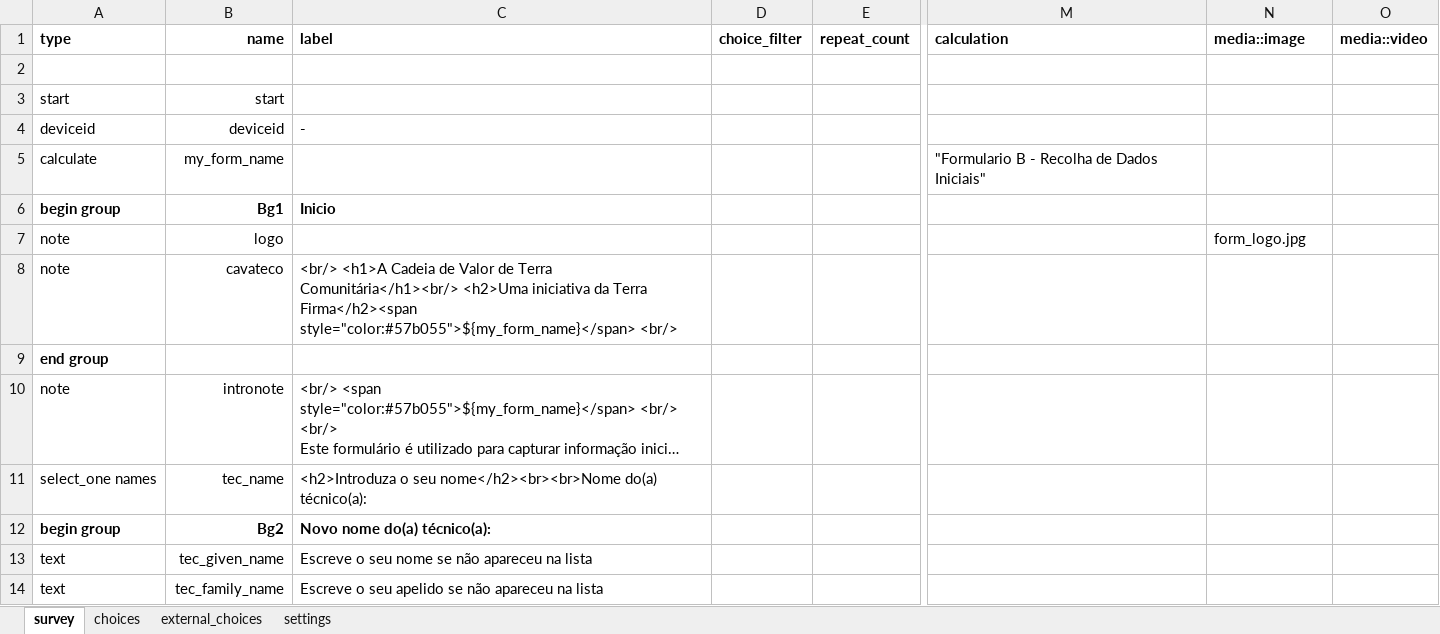
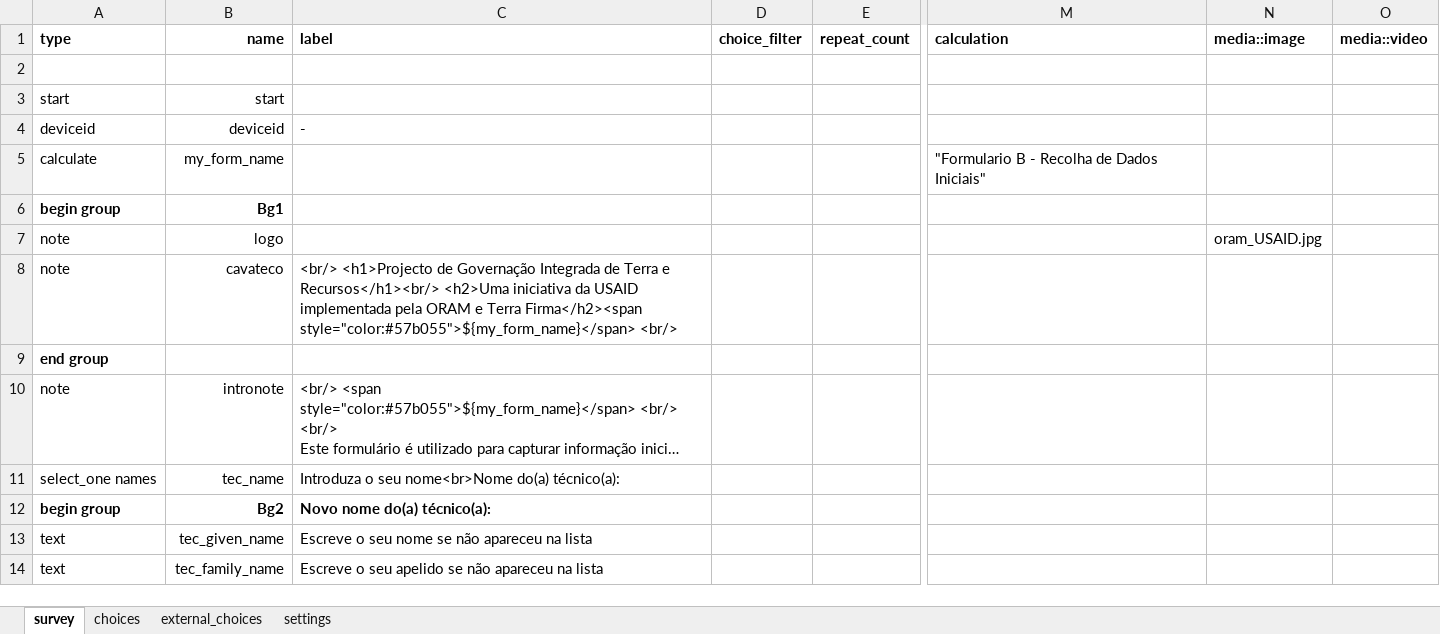
Before and after one commit to TerraFirmaMozambique/ILRG_ORAM_odk_forms, an Excel workbook: ILRG_ORAM_B_lideres/ILRG_ORAM_B_lideres-media/ILRG_ORAM_B_lideres.xlsx, sheet survey, drawn as a sheet; only a part is shown, gaps mark what is left out; long unchanged cells end in …; values as stored, in another font and other column widths than the file's, no borders; the diff names each change by its address in the sheet, - before the commit and + after, or states it on an @@ line.

Commit message:
Logo changes across forms

```diff
--- a/ILRG_ORAM_B_lideres/ILRG_ORAM_B_lideres-media/ILRG_ORAM_B_lideres.xlsx (sheet survey)
+++ b/ILRG_ORAM_B_lideres/ILRG_ORAM_B_lideres-media/ILRG_ORAM_B_lideres.xlsx (sheet survey)
-C6 (label): Inicio
+C6 (label): (empty)
-N7 (media::image): form_logo.jpg
+N7 (media::image): oram_USAID.jpg
-C8 (label): <br/> <h1>A Cadeia de Valor de Terra Comunitária</h1><br/> <h2>Uma iniciativa da Terra Firma</h2><span…
+C8 (label): <br/> <h1>Projecto de Governação Integrada de Terra e Recursos</h1><br/> <h2>Uma iniciativa da USAID implementada pela ORAM e Terra Firma</h2><span…
-C11 (label): <h2>Introduza o seu nome</h2><br><br>Nome do(a) técnico(a):
+C11 (label): Introduza o seu nome<br>Nome do(a) técnico(a):
```
Also changed, not shown: ILRG_ORAM_A_pontos/ILRG_ORAM_A_pontos-media/ILRG_ORAM_A_pontos.xlsx, ILRG_ORAM_C_limites/ILRG_ORAM_C_limites-media/ILRG_ORAM_C_limites.xlsx, 20 other files.
